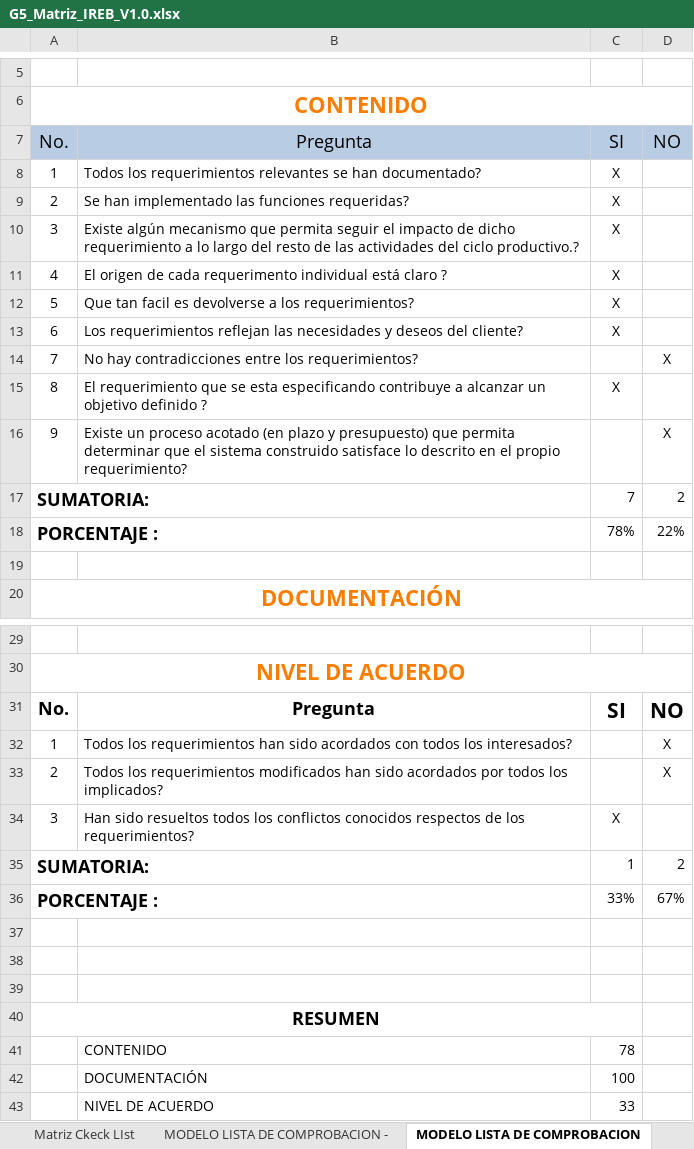
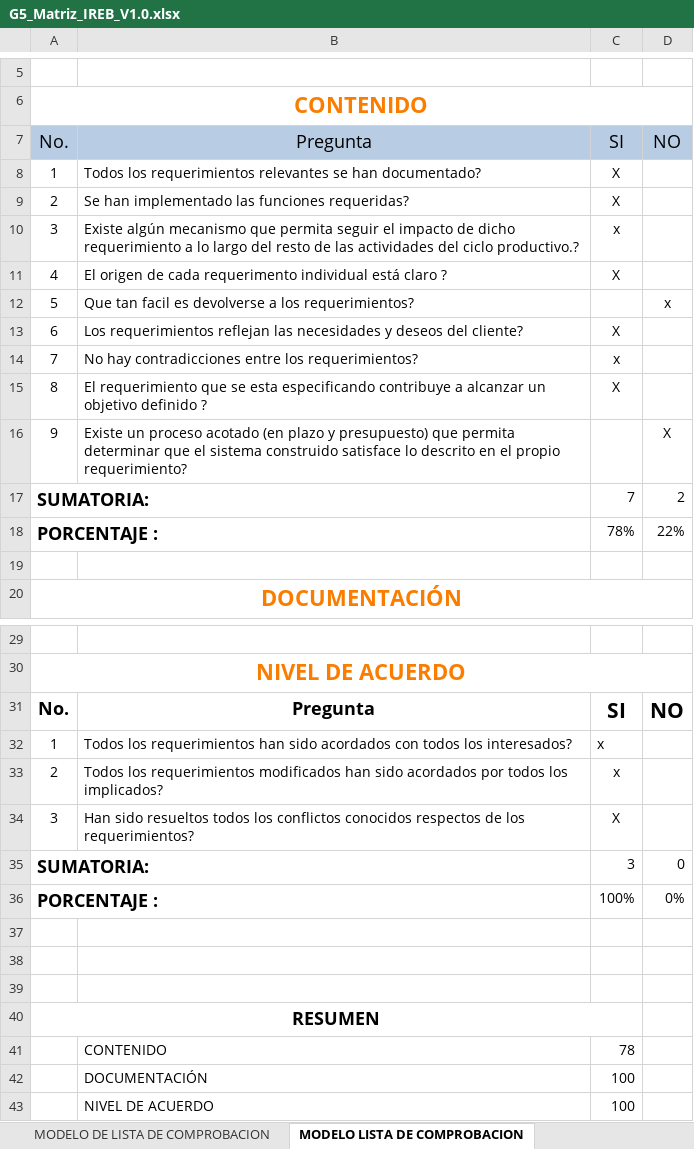
Before and after one commit to JhordyMarcillo/27837_G5_ADS, an Excel workbook: Primer Parcial/Talleres/G5_Matriz_IREB_V1.0.xlsx, sheet MODELO LISTA DE COMPROBACION, drawn as a sheet; only a part is shown, gaps mark what is left out; values as stored, in another font and other column widths than the file's, no borders; charts and pictures and conditional formats and table styles not drawn; the diff names each change by its address in the sheet, - before the commit and + after, or states it on an @@ line.

```diff
--- a/Primer Parcial/Talleres/G5_Matriz_IREB_V1.0.xlsx (sheet MODELO LISTA DE COMPROBACION)
+++ b/Primer Parcial/Talleres/G5_Matriz_IREB_V1.0.xlsx (sheet MODELO LISTA DE COMPROBACION)
-C10: X
+C10: x
-C12: X
+C12: (empty)
-D12: (empty)
+D12: x
-C14: (empty)
+C14: x
-D14: X
+D14: (empty)
-C32:C33: (empty)
+C32:C33: x
-D32:D33: X
+D32:D33: (empty)
-C35: 1
+C35: 3
-D35: 2
+D35: 0
-C36: 33%
+C36: 100%
-D36: 67%
+D36: 0%
-C43: 33
+C43: 100
```
Also changed, not shown: sheet Matriz Ckeck LIst, sheet RECOMENDACIONES - CU7, sheet MODELO DE LISTA DE COMPROBACION, sheet MODELO LISTA DE COMPROBACION -, other sheet tabs, charts or pictures, 6 other files.
